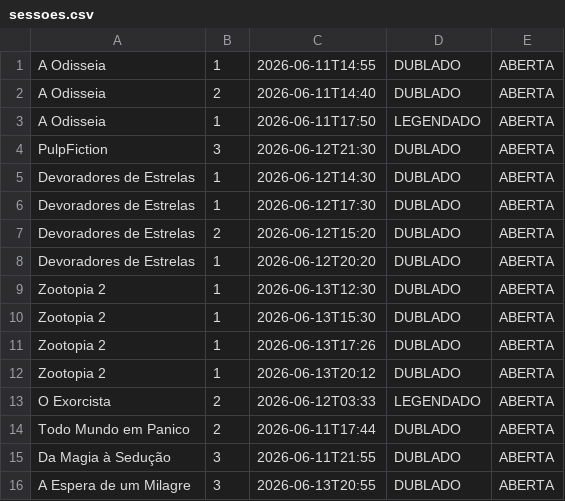
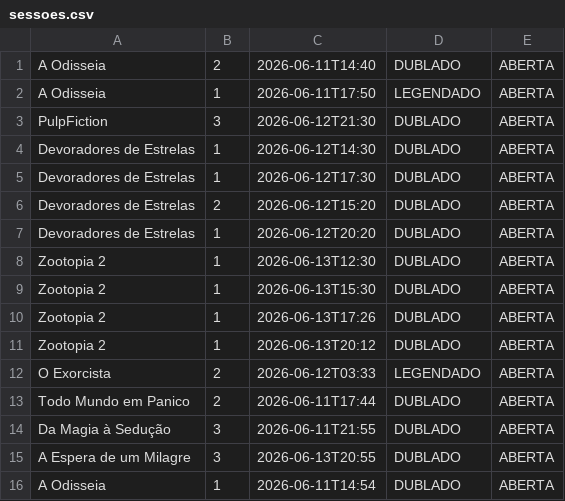
Before and after one commit to PauloVini2004/CineManage, a CSV file: cinemanagerfx/src/main/java/br/ufrpe/cine_rural/dados/arquivoscsv/sessoes.csv, drawn as a sheet; removed rows and columns are numbered as before the commit, all else as after; the diff names each change by its address in the sheet, - before the commit and + after, or states it on an @@ line.

```diff
--- a/cinemanagerfx/src/main/java/br/ufrpe/cine_rural/dados/arquivoscsv/sessoes.csv
+++ b/cinemanagerfx/src/main/java/br/ufrpe/cine_rural/dados/arquivoscsv/sessoes.csv
-row 1: A Odisseia | 1 | 2026-06-11T14:55 | DUBLADO | ABERTA
+row 16: A Odisseia | 1 | 2026-06-11T14:54 | DUBLADO | ABERTA
```
Also changed, not shown: cinemanagerfx/src/main/java/br/ufrpe/cine_rural/dados/arquivoscsv/vendas_ingresso.csv, 6 other files.
